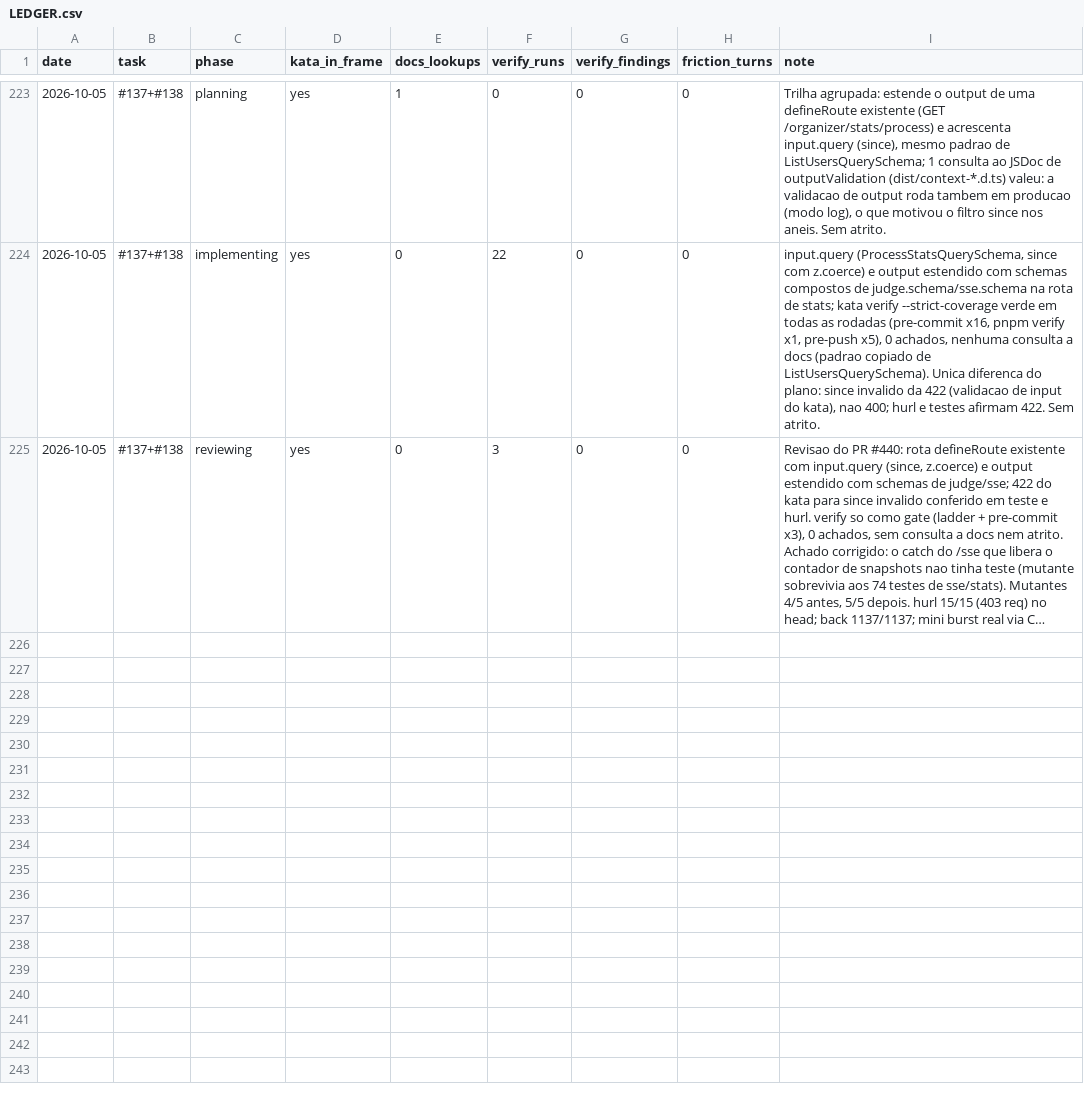
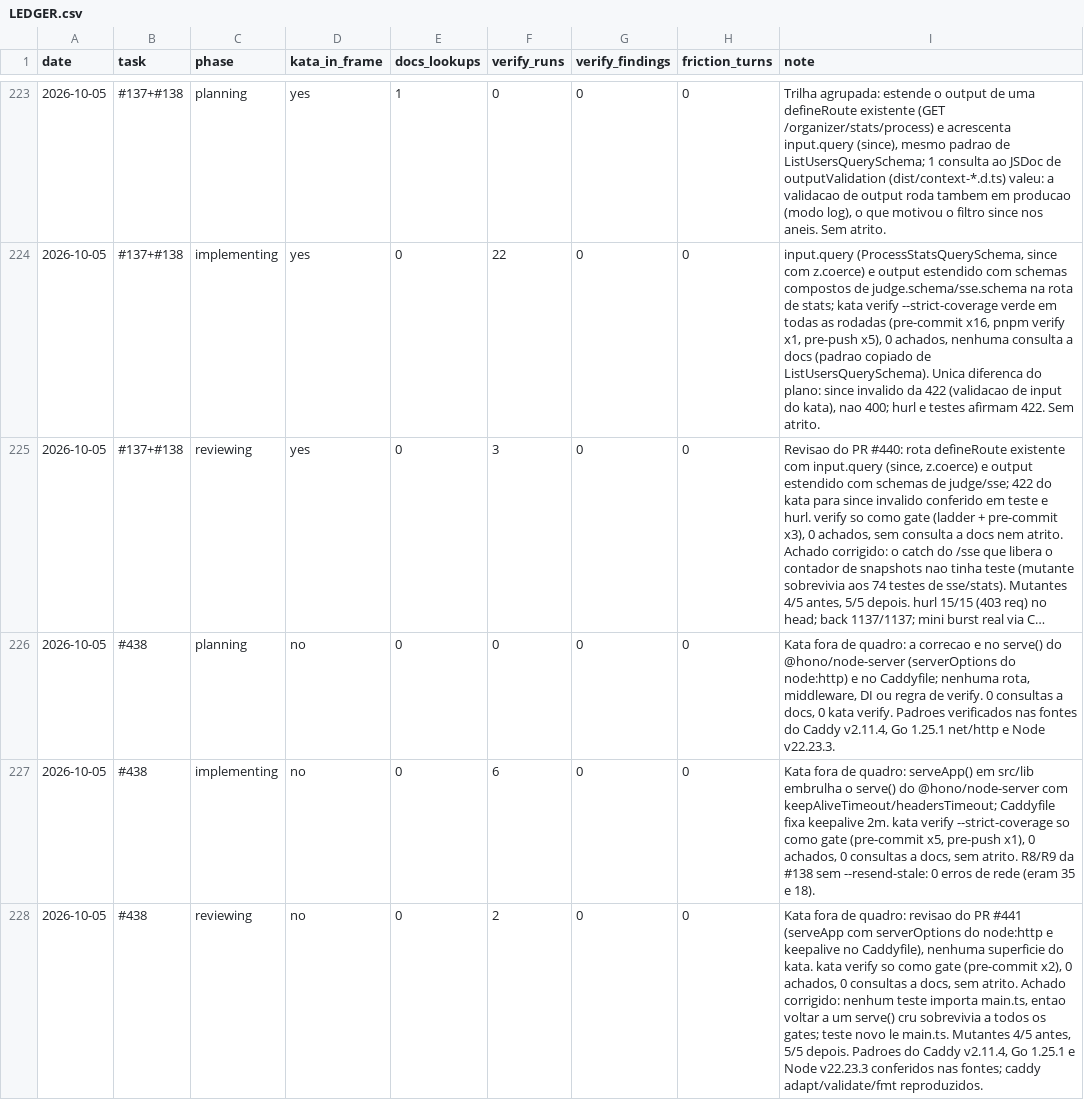
Before and after one commit to guicassol8/kumite, a CSV file: kata-feedback/LEDGER.csv, drawn as a sheet; only a part is shown, gaps mark what is left out; long unchanged cells end in …; the diff names each change by its address in the sheet, - before the commit and + after, or states it on an @@ line.

```diff
--- a/kata-feedback/LEDGER.csv
+++ b/kata-feedback/LEDGER.csv
+row 226: 2026-10-05 | #438 | planning | no | 0 | 0 | 0 | 0 | Kata fora de quadro: a correcao e no serve() do @hono/node-server (serverOptions do node:http) e no Caddyfile; nenhuma rota, middleware, DI ou regra de verify. 0 consultas a docs, 0 kata verify. Padroes verificados nas fontes do Caddy v2.11.4, Go 1.25.1 net/http e Node v22.23.3.
+row 227: 2026-10-05 | #438 | implementing | no | 0 | 6 | 0 | 0 | Kata fora de quadro: serveApp() em src/lib embrulha o serve() do @hono/node-server com keepAliveTimeout/headersTimeout; Caddyfile fixa keepalive 2m. kata verify --strict-coverage so como gate (pre-commit x5, pre-push x1), 0 achados, 0 consultas a docs, sem atrito. R8/R9 da #138 sem --resend-stale: 0 erros de rede (eram 35 e 18).
+row 228: 2026-10-05 | #438 | reviewing | no | 0 | 2 | 0 | 0 | Kata fora de quadro: revisao do PR #441 (serveApp com serverOptions do node:http e keepalive no Caddyfile), nenhuma superficie do kata. kata verify so como gate (pre-commit x2), 0 achados, 0 consultas a docs, sem atrito. Achado corrigido: nenhum teste importa main.ts, entao voltar a um serve() cru sobrevivia a todos os gates; teste novo le main.ts. Mutantes 4/5 antes, 5/5 depois. Padroes do Caddy v2.11.4, Go 1.25.1 e Node v22.23.3 conferidos nas fontes; caddy adapt/validate/fmt reproduzidos.
```
Also changed, not shown: 12 other files.
